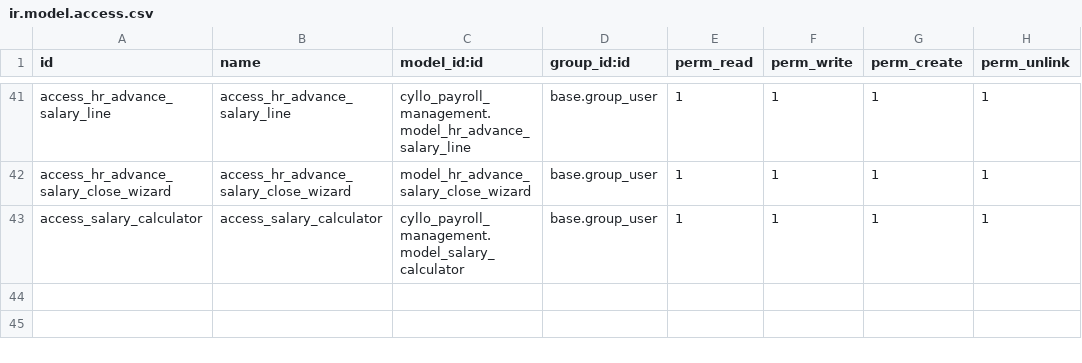
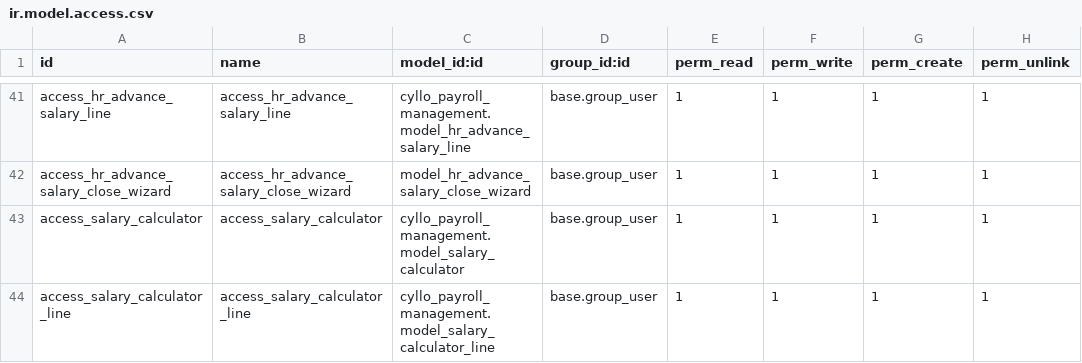
Before and after one commit to mehbincybro/cyllo_studio, a CSV file: cyllo_payroll_management/security/ir.model.access.csv, drawn as a sheet; only a part is shown, gaps mark what is left out; the diff names each change by its address in the sheet, - before the commit and + after, or states it on an @@ line.

Commit message:
[UPDT] department wise salary calculation

```diff
--- a/cyllo_payroll_management/security/ir.model.access.csv
+++ b/cyllo_payroll_management/security/ir.model.access.csv
+row 44: access_salary_calculator_line | access_salary_calculator_line | cyllo_payroll_management.model_salary_calculator_line | base.group_user | 1 | 1 | 1 | 1
```
Also changed, not shown: 2 other files.
